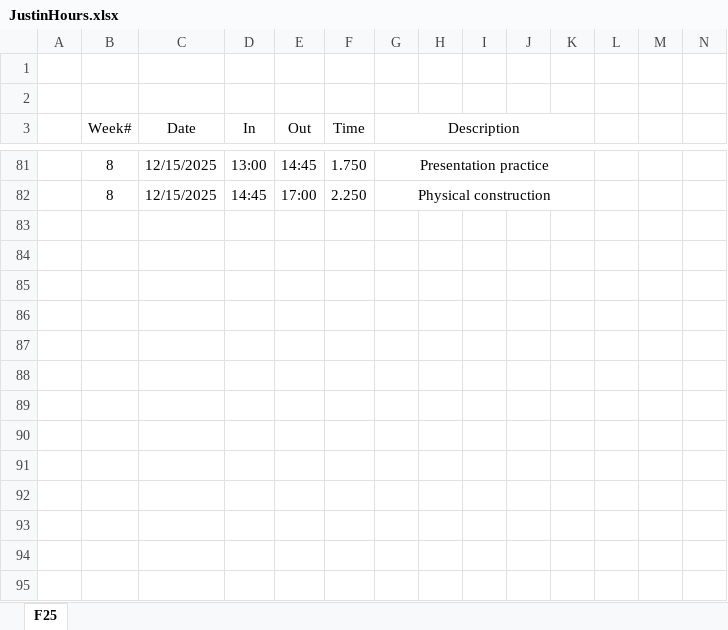
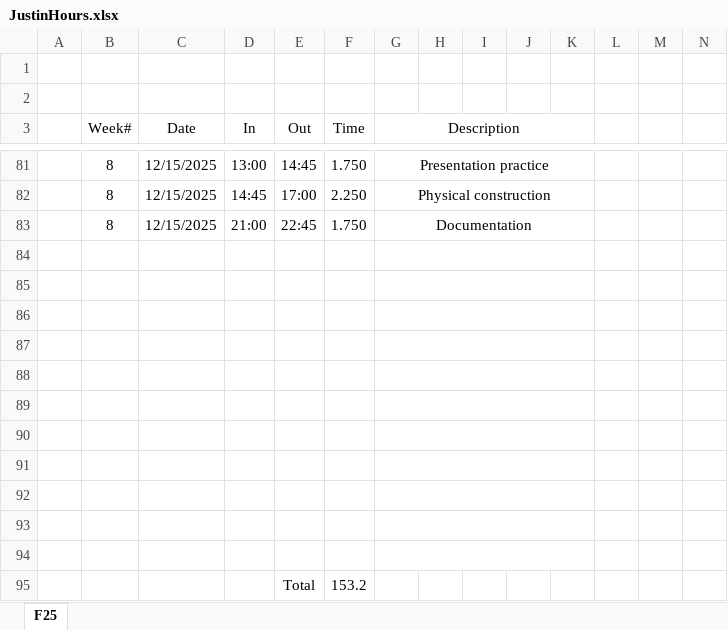
Before and after one commit to slacshan/MIDI-Projects, an Excel workbook: Documentation/F25/JustinHours.xlsx, sheet F25, drawn as a sheet; only a part is shown, gaps mark what is left out; values as stored, in another font and other column widths than the file's, no borders; rows hold the shown columns only; the diff names each change by its address in the sheet, - before the commit and + after, or states it on an @@ line.

```diff
--- a/Documentation/F25/JustinHours.xlsx (sheet F25)
+++ b/Documentation/F25/JustinHours.xlsx (sheet F25)
+row 83:  | 8 | 12/15/2025 | 21:00 | 22:45 | 1.750 | Documentation
+row 84: (empty)
+row 85: (empty)
+row 86: (empty)
+row 87: (empty)
+row 88: (empty)
+row 89: (empty)
+row 90: (empty)
+row 91: (empty)
+row 92: (empty)
+row 93: (empty)
+row 94: (empty)
+row 95:  |  |  |  | Total | 153.2
```
Also changed, not shown: 1 other file.
